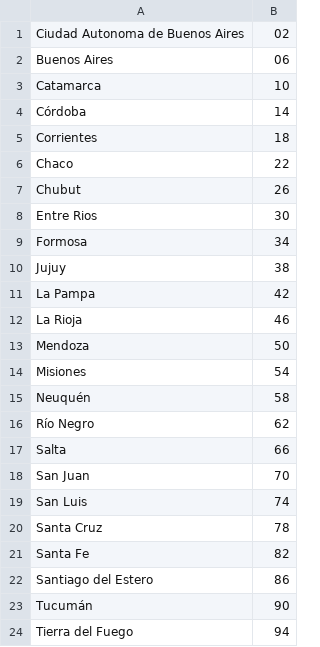
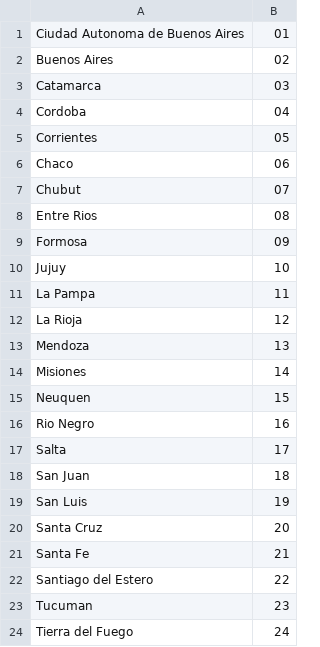
Before and after one commit to marcosvillar4/2nda-parte, a CSV file: csv/provincias.csv, drawn as a sheet.

```diff
--- a/csv/provincias.csv
+++ b/csv/provincias.csv
@@ -1,24 +1,24 @@
-Ciudad Autonoma de Buenos Aires, 02
-Buenos Aires, 06
-Catamarca, 10
-Córdoba, 14
-Corrientes, 18
-Chaco, 22
-Chubut, 26
-Entre Rios, 30
-Formosa, 34
-Jujuy, 38
-La Pampa, 42
-La Rioja, 46
-Mendoza, 50
-Misiones, 54
-Neuquén, 58
-Río Negro, 62
-Salta, 66
-San Juan, 70
-San Luis, 74
-Santa Cruz, 78
-Santa Fe, 82
-Santiago del Estero, 86
-Tucumán, 90
-Tierra del Fuego, 94
+Ciudad Autonoma de Buenos Aires, 01
+Buenos Aires, 02
+Catamarca, 03
+Cordoba, 04
+Corrientes, 05
+Chaco, 06
+Chubut, 07
+Entre Rios, 08
+Formosa, 09
+Jujuy, 10
+La Pampa, 11
+La Rioja, 12
+Mendoza, 13
+Misiones, 14
+Neuquen, 15
+Rio Negro, 16
+Salta, 17
+San Juan, 18
+San Luis, 19
+Santa Cruz, 20
+Santa Fe, 21
+Santiago del Estero, 22
+Tucuman, 23
+Tierra del Fuego, 24
```
Also changed, not shown: 2 other files.
